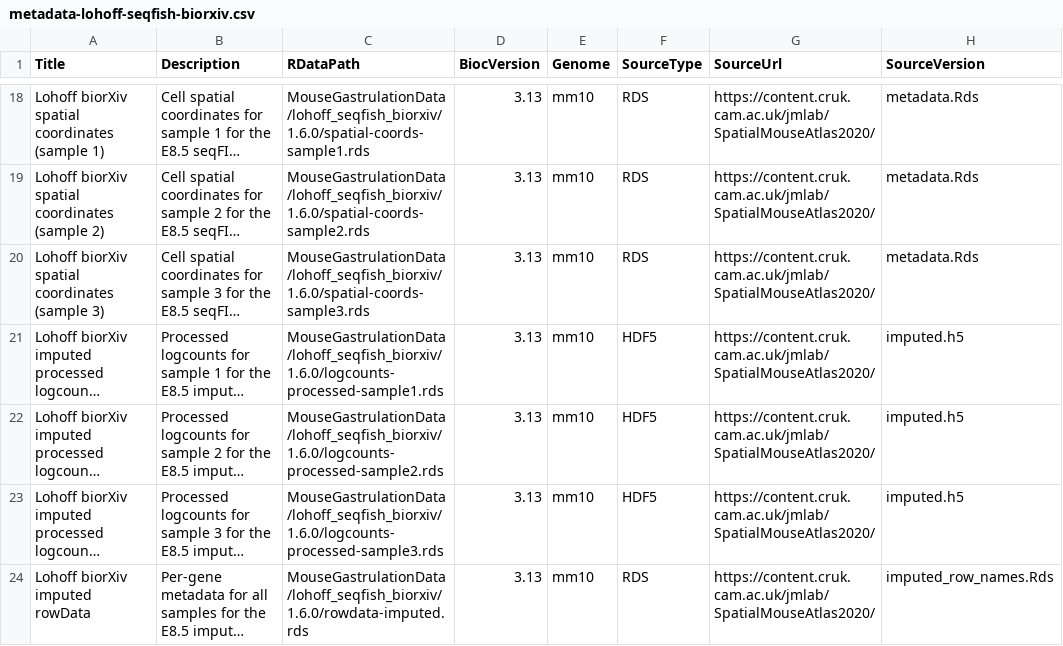
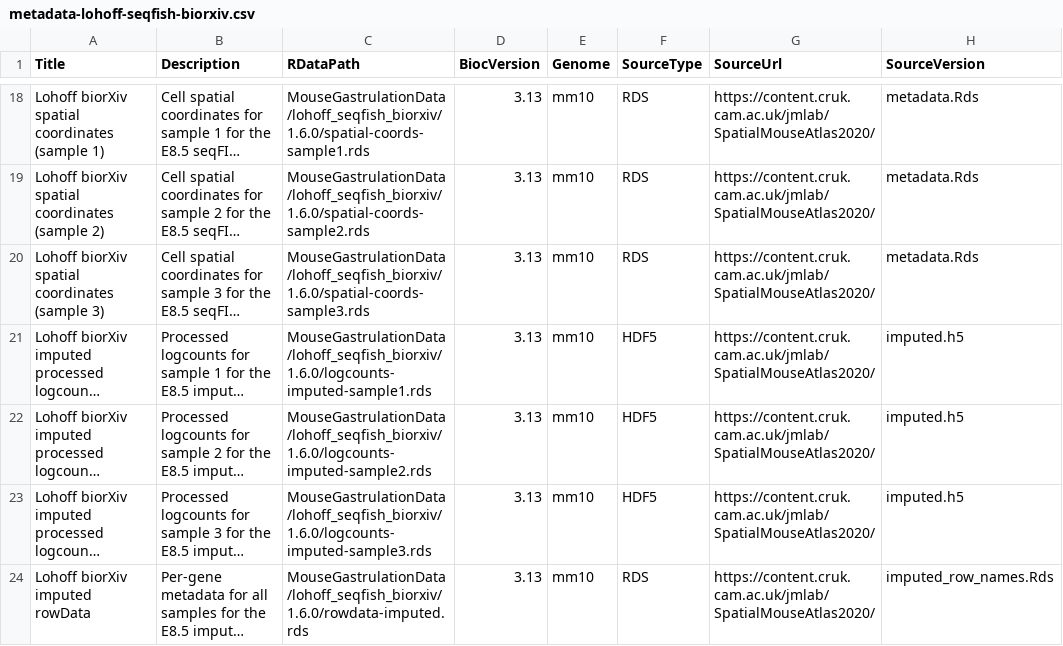
Before and after one commit to MarioniLab/MouseGastrulationData, a CSV file: inst/extdata/metadata-lohoff-seqfish-biorxiv.csv, drawn as a sheet; only a part is shown, gaps mark what is left out; long unchanged cells end in …; the diff names each change by its address in the sheet, - before the commit and + after, or states it on an @@ line.

Commit message:
Fix extdata for imputed data

```diff
--- a/inst/extdata/metadata-lohoff-seqfish-biorxiv.csv
+++ b/inst/extdata/metadata-lohoff-seqfish-biorxiv.csv
-C21 (RDataPath): MouseGastrulationData/lohoff_seqfish_biorxiv/1.6.0/logcounts-processed-sample1.rds
+C21 (RDataPath): MouseGastrulationData/lohoff_seqfish_biorxiv/1.6.0/logcounts-imputed-sample1.rds
-C22 (RDataPath): MouseGastrulationData/lohoff_seqfish_biorxiv/1.6.0/logcounts-processed-sample2.rds
+C22 (RDataPath): MouseGastrulationData/lohoff_seqfish_biorxiv/1.6.0/logcounts-imputed-sample2.rds
-C23 (RDataPath): MouseGastrulationData/lohoff_seqfish_biorxiv/1.6.0/logcounts-processed-sample3.rds
+C23 (RDataPath): MouseGastrulationData/lohoff_seqfish_biorxiv/1.6.0/logcounts-imputed-sample3.rds
```
